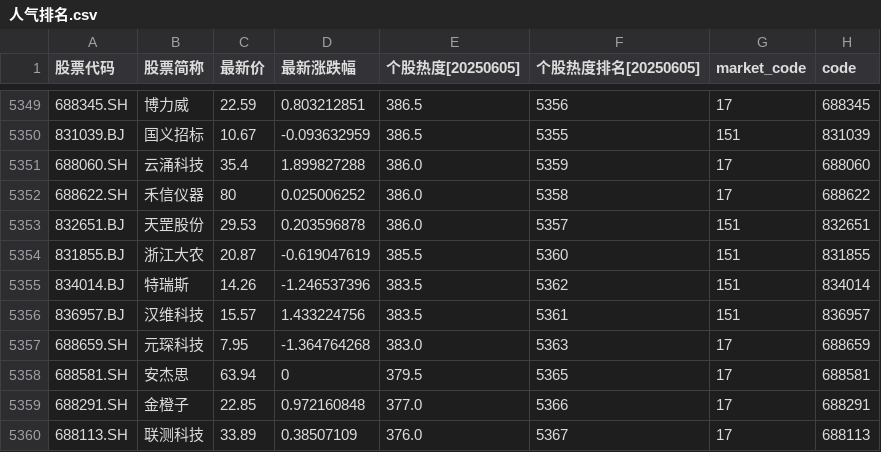
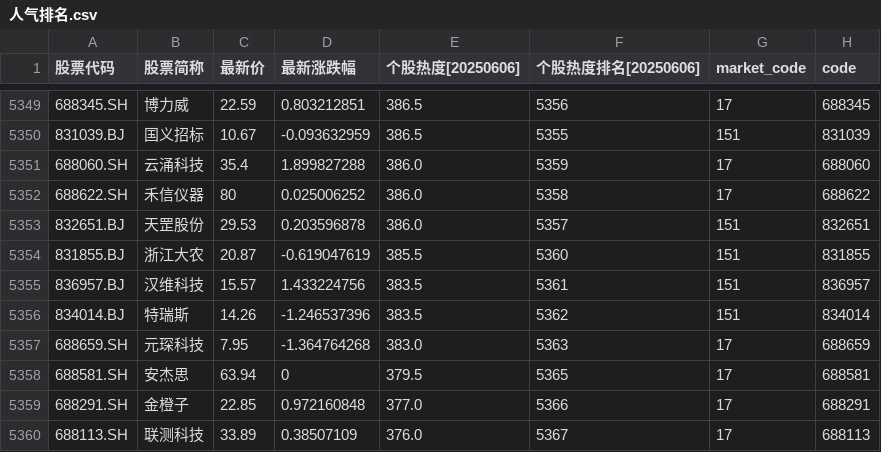
Before and after one commit to qqhsx/wencai, a CSV file: 人气排名.csv, drawn as a sheet; only a part is shown, gaps mark what is left out; the diff covers the shown part only.

```diff
--- a/人气排名.csv
+++ b/人气排名.csv
@@ -1 +1 @@
-股票代码,股票简称,最新价,最新涨跌幅,个股热度[20250605],个股热度排名[20250605],market_code,code
+股票代码,股票简称,最新价,最新涨跌幅,个股热度[20250606],个股热度排名[20250606],market_code,code
@@ -5354,4 +5354,4 @@
 831855.BJ,浙江大农,20.87,-0.619047619,385.5,5360,151,831855
-834014.BJ,特瑞斯,14.26,-1.246537396,383.5,5362,151,834014
 836957.BJ,汉维科技,15.57,1.433224756,383.5,5361,151,836957
+834014.BJ,特瑞斯,14.26,-1.246537396,383.5,5362,151,834014
 688659.SH,元琛科技,7.95,-1.364764268,383.0,5363,17,688659
```
Also changed, not shown: 21 moved rows elsewhere in this file, 涨停.csv, 1 other file.
